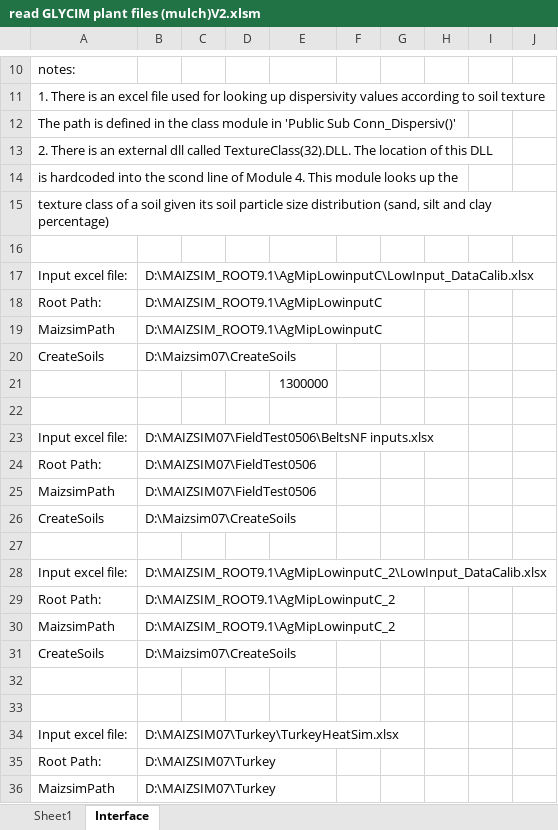
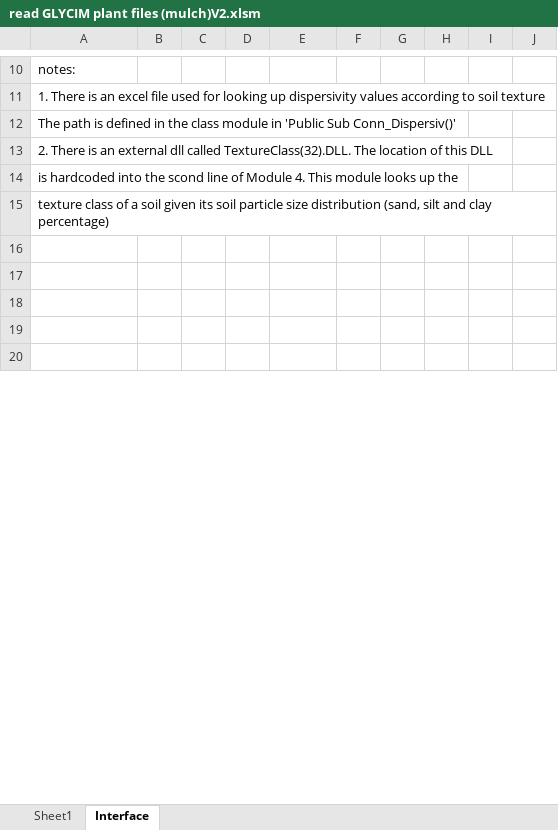
Before and after one commit to USDA-ARS-ACSL/ExcelInterface_GLYCIM, an Excel workbook: ExcelInterface/read GLYCIM plant files (mulch)V2.xlsm, sheet Interface, drawn as a sheet; only a part is shown, gaps mark what is left out; the shorter side is filled out with more unchanged rows; values as stored, in another font and other column widths than the file's, no borders; charts and pictures not drawn; the diff covers the shown part only; the diff names each change by its address in the sheet, - before the commit and + after, or states it on an @@ line.

```diff
--- a/ExcelInterface/read GLYCIM plant files (mulch)V2.xlsm (sheet Interface)
+++ b/ExcelInterface/read GLYCIM plant files (mulch)V2.xlsm (sheet Interface)
-row 17: Input excel file: | D:\MAIZSIM_ROOT9.1\AgMipLowinputC\LowInput_DataCalib.xlsx
-row 18: Root Path: | D:\MAIZSIM_ROOT9.1\AgMipLowinputC
-row 19: MaizsimPath | D:\MAIZSIM_ROOT9.1\AgMipLowinputC
-row 20: CreateSoils | D:\Maizsim07\CreateSoils
-row 21:  |  |  |  | 1300000
-row 22: (empty)
-row 23: Input excel file: | D:\MAIZSIM07\FieldTest0506\BeltsNF inputs.xlsx
-row 24: Root Path: | D:\MAIZSIM07\FieldTest0506
-row 25: MaizsimPath | D:\MAIZSIM07\FieldTest0506
-row 26: CreateSoils | D:\Maizsim07\CreateSoils
-row 27: (empty)
-row 28: Input excel file: | D:\MAIZSIM_ROOT9.1\AgMipLowinputC_2\LowInput_DataCalib.xlsx
-row 29: Root Path: | D:\MAIZSIM_ROOT9.1\AgMipLowinputC_2
-row 30: MaizsimPath | D:\MAIZSIM_ROOT9.1\AgMipLowinputC_2
-row 31: CreateSoils | D:\Maizsim07\CreateSoils
-row 34: Input excel file: | D:\MAIZSIM07\Turkey\TurkeyHeatSim.xlsx
-row 35: Root Path: | D:\MAIZSIM07\Turkey
-row 36: MaizsimPath | D:\MAIZSIM07\Turkey
```
Also changed, not shown: 25 removed rows and 4 edited cells elsewhere in this sheet, charts or pictures, Example input/SoybeanInputs.xlsx, 6 other files.
